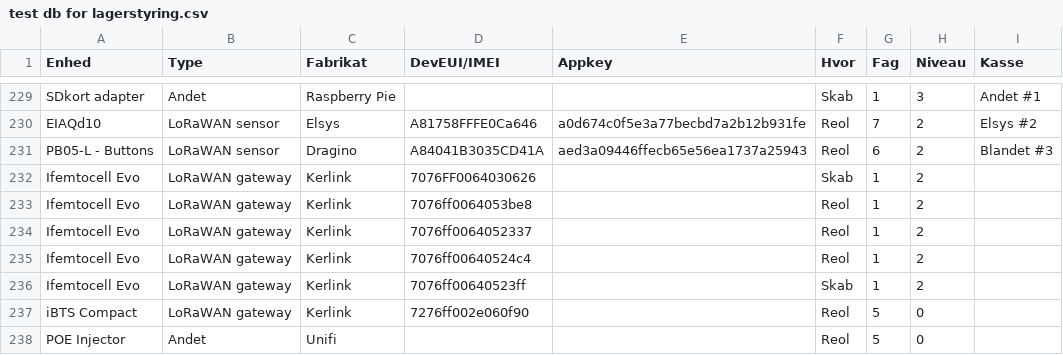
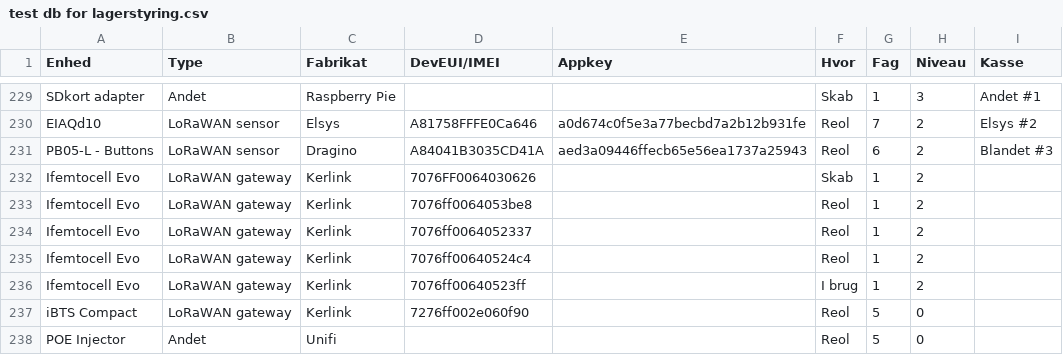
Before and after one commit to miniib/svg-files, a CSV file: test db for lagerstyring.csv, drawn as a sheet; only a part is shown, gaps mark what is left out.

Commit message:
Opdater lagerstyring CSV

```diff
--- a/test db for lagerstyring.csv
+++ b/test db for lagerstyring.csv
@@ -235,3 +235,3 @@ Ifemtocell Evo;LoRaWAN gateway;Kerlink;7076ff0064052337;;Reol;1;2;
 Ifemtocell Evo;LoRaWAN gateway;Kerlink;7076ff00640524c4;;Reol;1;2;
-Ifemtocell Evo;LoRaWAN gateway;Kerlink;7076ff00640523ff;;Skab;1;2;
+Ifemtocell Evo;LoRaWAN gateway;Kerlink;7076ff00640523ff;;I brug;1;2;
 iBTS Compact;LoRaWAN gateway;Kerlink;7276ff002e060f90;;Reol;5;0;
```
